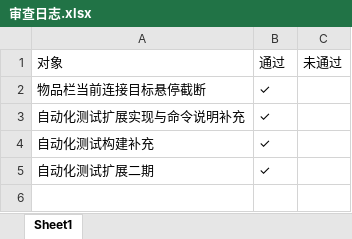
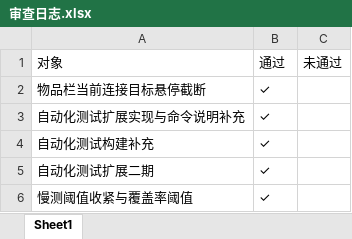
Before and after one commit to makomi-1/redstonelink-makomi, an Excel workbook: docs_dev/审查日志.xlsx, sheet Sheet1, drawn as a sheet; values as stored, in another font and other column widths than the file's, no borders; the diff names each change by its address in the sheet, - before the commit and + after, or states it on an @@ line.

```diff
--- a/docs_dev/审查日志.xlsx (sheet Sheet1)
+++ b/docs_dev/审查日志.xlsx (sheet Sheet1)
+row 6: 慢测阈值收紧与覆盖率阈值 | ✓
```
Also changed, not shown: docs_dev/测试记录.xlsx, 7 other files.
